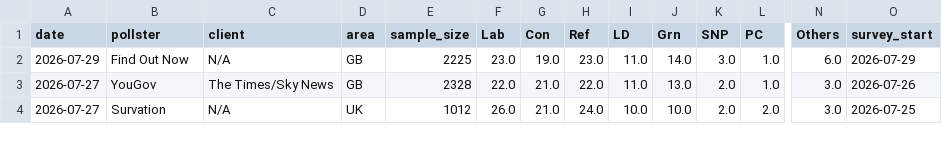
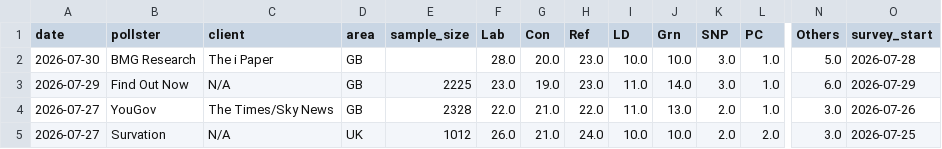
Before and after one commit to agoldhammer/UKPolls, a CSV file: data/uk_polls_national.csv, drawn as a sheet; only a part is shown, gaps mark what is left out; rows hold the shown columns only; the diff names each change by its address in the sheet, - before the commit and + after, or states it on an @@ line.

Commit message:
Add BMG Research/The i Paper poll (fieldwork Jul 28 2026)

```diff
--- a/data/uk_polls_national.csv
+++ b/data/uk_polls_national.csv
+row 2: 2026-07-30 | BMG Research | The i Paper | GB |  | 28.0 | 20.0 | 23.0 | 10.0 | 10.0 | 3.0 | 1.0 | 5.0 | 2026-07-28
```
Also changed, not shown: 4 other files.
